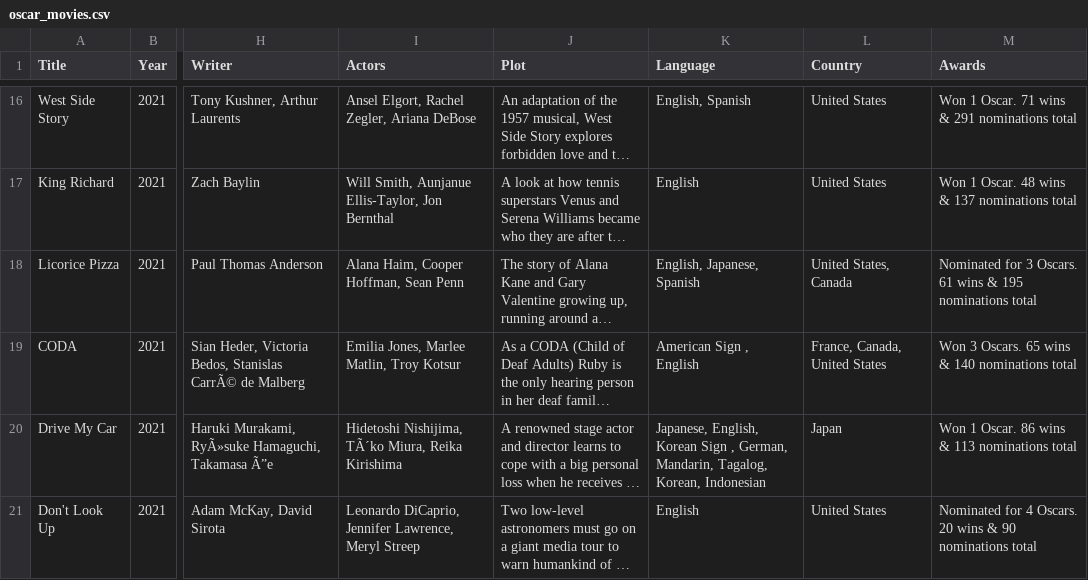
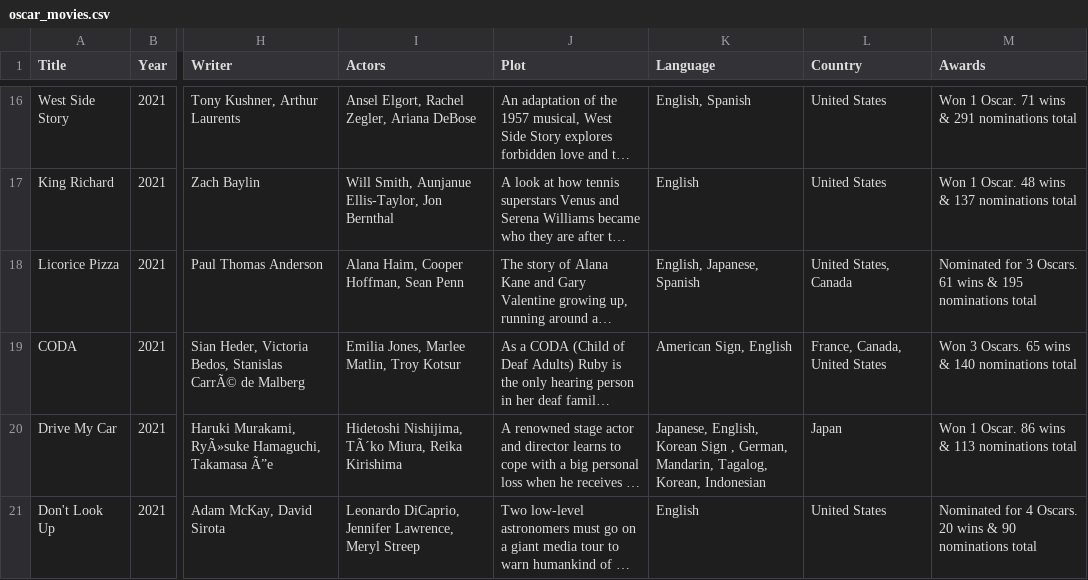
Before and after one commit to atharva-bhusari/Best-Picture-Nominees-Sentiment-Analysis-using-R, a CSV file: Data/oscar_movies.csv, drawn as a sheet; only a part is shown, gaps mark what is left out; long unchanged cells end in …; the diff names each change by its address in the sheet, - before the commit and + after, or states it on an @@ line.

Commit message:
Update oscar_movies.csv

```diff
--- a/Data/oscar_movies.csv
+++ b/Data/oscar_movies.csv
-K19 (Language): American Sign , English
+K19 (Language): American Sign, English
```
